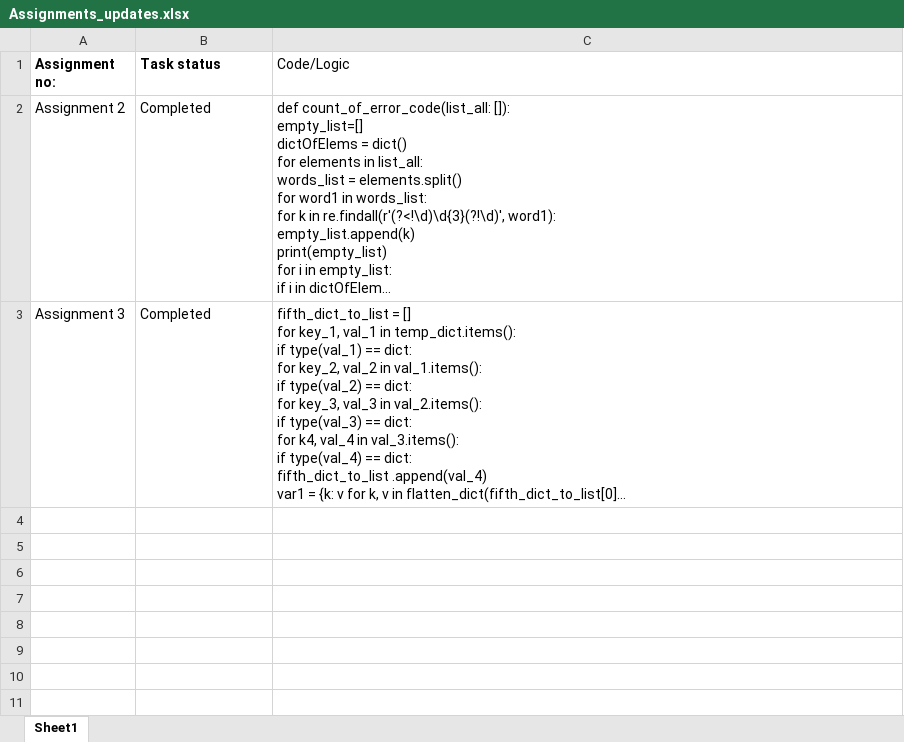
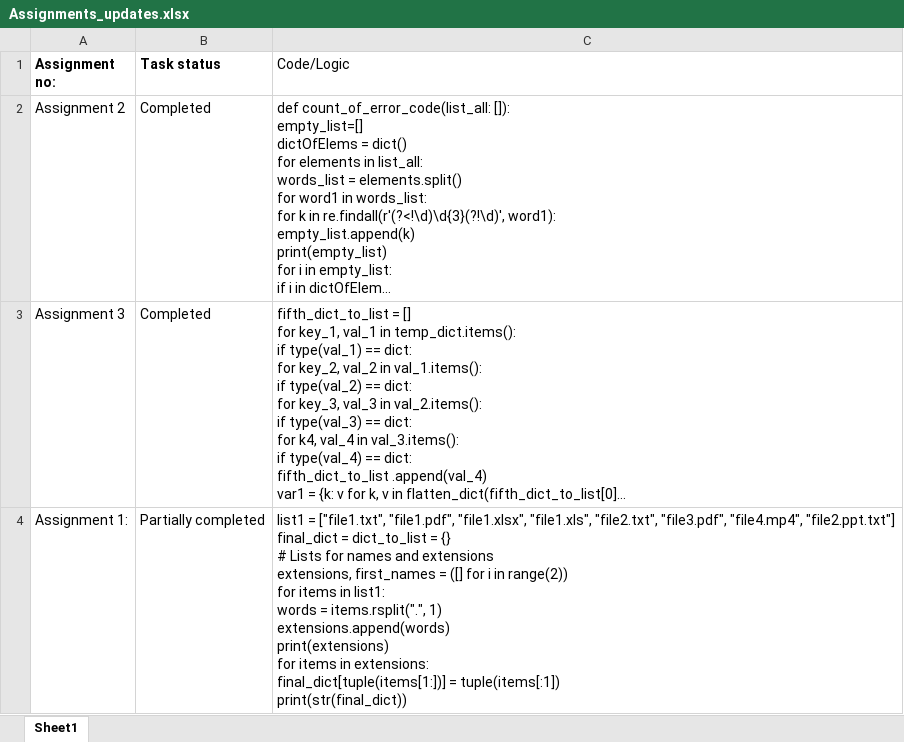
Before and after one commit to KCAbute/Python, an Excel workbook: Assignments_updates.xlsx, sheet Sheet1, drawn as a sheet; long unchanged cells end in …; values as stored, in another font and other column widths than the file's, no borders; ↵ is a line break in a cell; the diff names each change by its address in the sheet, - before the commit and + after, or states it on an @@ line.

```diff
--- a/Assignments_updates.xlsx (sheet Sheet1)
+++ b/Assignments_updates.xlsx (sheet Sheet1)
+row 4: Assignment 1: | Partially completed | list1 = ["file1.txt", "file1.pdf", "file1.xlsx", "file1.xls", "file2.txt", "file3.pdf", "file4.mp4", "file2.ppt.txt"] ↵ final_dict = dict_to_list = {} ↵ # Lists for names and extensions ↵ extensions, first_names = ([] for i in range(2)) ↵ for items in list1: ↵ words = items.rsplit(".", 1) ↵ extensions.append(words) ↵ print(extensions) ↵ for items in extensions: ↵ final_dict[tuple(items[1:])] = tuple(items[:1]) ↵ print(str(final_dict))
```
Also changed, not shown: 1 other file.
